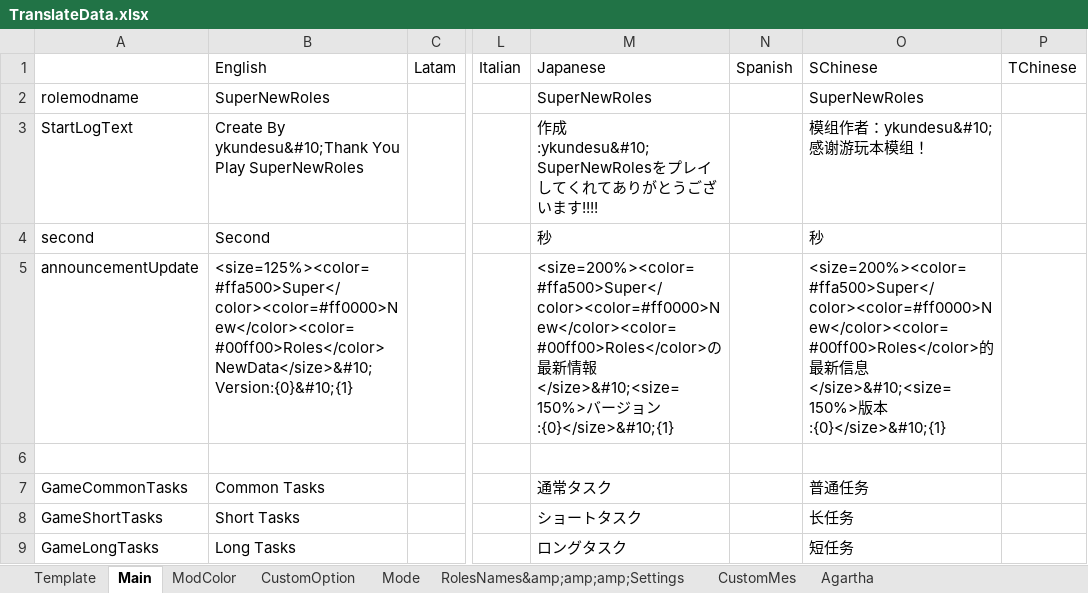
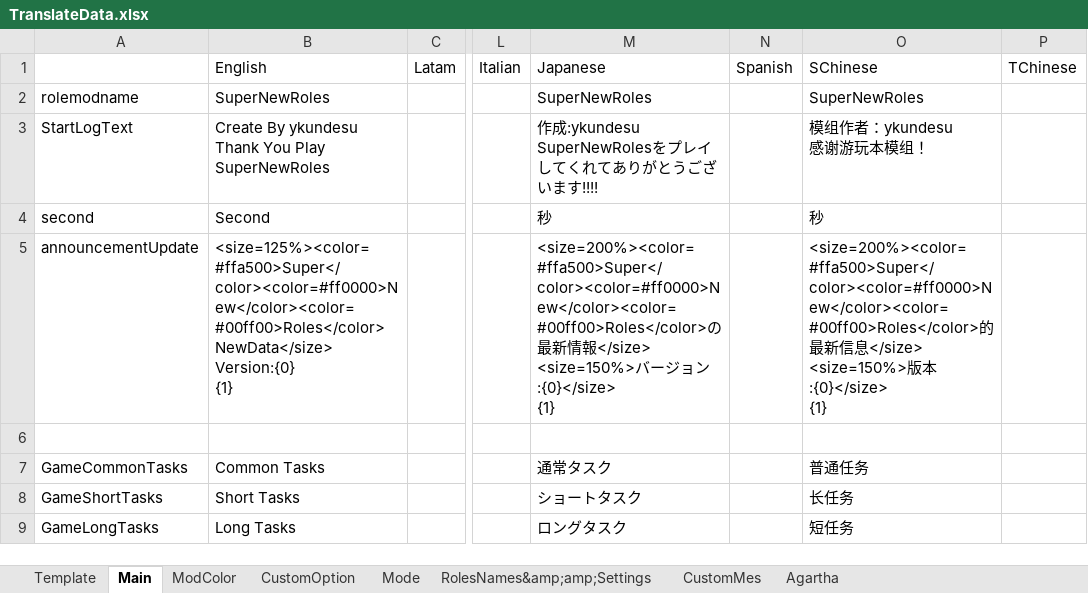
Before and after one commit to SuperNewRoles/SuperNewRoles, an Excel workbook: TranslateData.xlsx, sheet Main, drawn as a sheet; only a part is shown, gaps mark what is left out; values as stored, in another font and other column widths than the file's, no borders; ↵ is a line break in a cell; the diff names each change by its address in the sheet, - before the commit and + after, or states it on an @@ line.

```diff
--- a/TranslateData.xlsx (sheet Main)
+++ b/TranslateData.xlsx (sheet Main)
-sheet tab: RolesNames&amp;amp;amp;Settings
+sheet tab: RolesNames&amp;amp;Settings
-B3: Create By ykundesu&#10;Thank You Play…
+B3: Create By ykundesu ↵ Thank You Play…
-M3: 作成:ykundesu&#10;SuperNewRolesをプレイ…
+M3: 作成:ykundesu ↵ SuperNewRolesをプレイ…
-O3: 模组作者：ykundesu&#10;感谢游玩本模组！
+O3: 模组作者：ykundesu ↵ 感谢游玩本模组！
-B5: <size=125%><color=#ffa500>Super</color><color=#ff0000>New</color><color=#00ff00>Roles</color> NewData</size>&#10;Version:{0}&#10;{1}
+B5: <size=125%><color=#ffa500>Super</color><color=#ff0000>New</color><color=#00ff00>Roles</color> NewData</size> ↵ Version:{0} ↵ {1}
-M5: …情報</size>&#10;<size=150%>バージョン:{0}</size>&#10;{1}
+M5: …情報</size> ↵ <size=150%>バージョン:{0}</size> ↵ {1}
-O5: …信息</size>&#10;<size=150%>版本:{0}</size>&#10;{1}
+O5: …信息</size> ↵ <size=150%>版本:{0}</size> ↵ {1}
```
Also changed, not shown: sheet RolesNames&amp;amp;Settings, sheet CustomMes, sheet CustomOption, sheet Mode.
